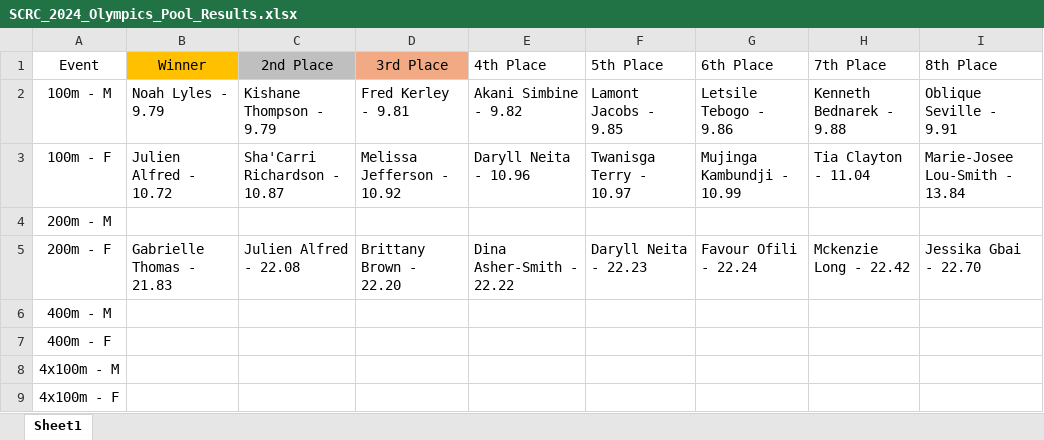
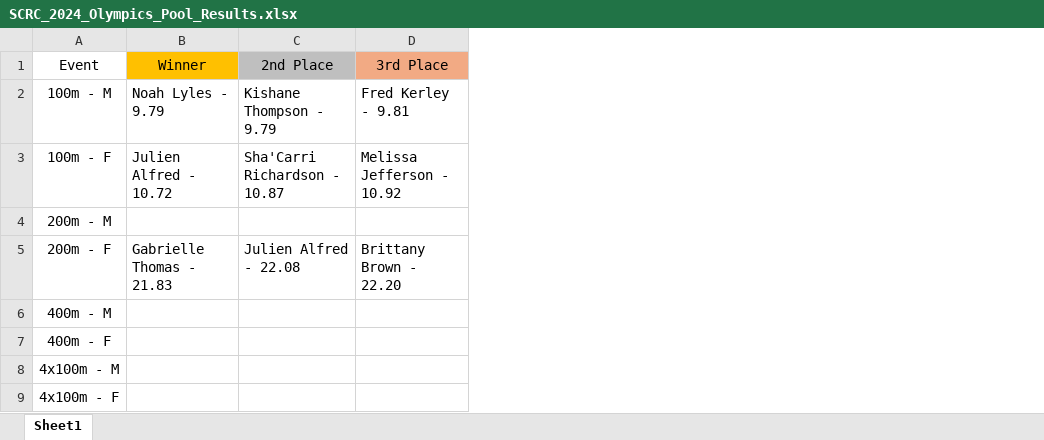
Before and after one commit to PulseDynamics/scrc_2024_olympics, an Excel workbook: SCRC_2024_Olympics_Pool_Results.xlsx, sheet Sheet1, drawn as a sheet; values as stored, in another font and other column widths than the file's, no borders; the diff names each change by its address in the sheet, - before the commit and + after, or states it on an @@ line.

Commit message:
Add files via upload

```diff
--- a/SCRC_2024_Olympics_Pool_Results.xlsx (sheet Sheet1)
+++ b/SCRC_2024_Olympics_Pool_Results.xlsx (sheet Sheet1)
-column E (4th Place), rows 2-5: Akani Simbine - 9.82 | Daryll Neita - 10.96 |  | Dina Asher-Smith - 22.22
-column F (5th Place), rows 2-5: Lamont Jacobs - 9.85 | Twanisga Terry - 10.97 |  | Daryll Neita - 22.23
-column G (6th Place), rows 2-5: Letsile Tebogo - 9.86 | Mujinga Kambundji - 10.99 |  | Favour Ofili - 22.24
-column H (7th Place), rows 2-5: Kenneth Bednarek - 9.88 | Tia Clayton - 11.04 |  | Mckenzie Long - 22.42
-column I (8th Place), rows 2-5: Oblique Seville - 9.91 | Marie-Josee Lou-Smith - 13.84 |  | Jessika Gbai - 22.70
```
